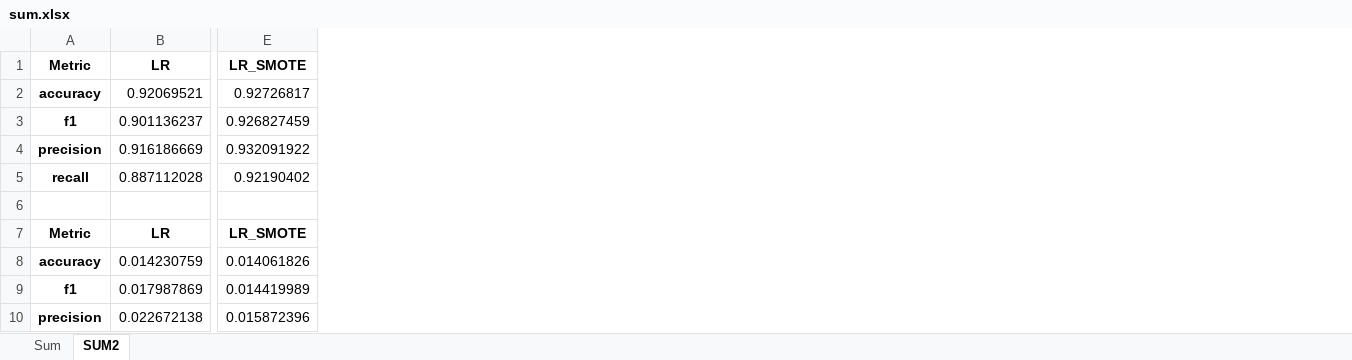
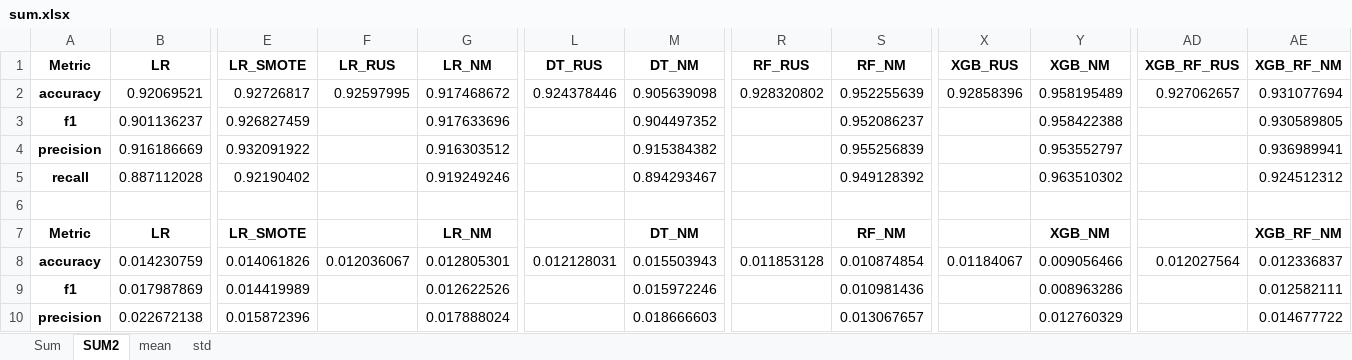
Before and after one commit to BeNNeTTcik/xgboost, an Excel workbook: reports/spambase/sum.xlsx, sheet SUM2, drawn as a sheet; only a part is shown, gaps mark what is left out; values as stored, in another font and other column widths than the file's, no borders; charts and pictures not drawn; the diff covers the shown part only; the diff names each change by its address in the sheet, - before the commit and + after, or states it on an @@ line.

```diff
--- a/reports/spambase/sum.xlsx (sheet SUM2)
+++ b/reports/spambase/sum.xlsx (sheet SUM2)
+sheet tab: mean
+sheet tab: std
+column F (LR_RUS), rows 2-8: 0.92597995 |  |  |  |  |  | 0.012036067
+column G (LR_NM), rows 2-10: 0.917468672 | 0.917633696 | 0.916303512 | 0.919249246 |  | LR_NM | 0.012805301 | 0.012622526 | 0.017888024
+column L (DT_RUS), rows 2-8: 0.924378446 |  |  |  |  |  | 0.012128031
+column M (DT_NM), rows 2-10: 0.905639098 | 0.904497352 | 0.915384382 | 0.894293467 |  | DT_NM | 0.015503943 | 0.015972246 | 0.018666603
+column R (RF_RUS), rows 2-8: 0.928320802 |  |  |  |  |  | 0.011853128
+column S (RF_NM), rows 2-10: 0.952255639 | 0.952086237 | 0.955256839 | 0.949128392 |  | RF_NM | 0.010874854 | 0.010981436 | 0.013067657
+column X (XGB_RUS), rows 2-8: 0.92858396 |  |  |  |  |  | 0.01184067
+column Y (XGB_NM), rows 2-10: 0.958195489 | 0.958422388 | 0.953552797 | 0.963510302 |  | XGB_NM | 0.009056466 | 0.008963286 | 0.012760329
+column AD (XGB_RF_RUS), rows 2-8: 0.927062657 |  |  |  |  |  | 0.012027564
+column AE (XGB_RF_NM), rows 2-10: 0.931077694 | 0.930589805 | 0.936989941 | 0.924512312 |  | XGB_RF_NM | 0.012336837 | 0.012582111 | 0.014677722
```
Also changed, not shown: 45 added rows elsewhere in this sheet, formulas that keep their value, charts or pictures, reports/spambase/cross_under.xlsx, reports/spambase/cross_under_std.xlsx.
